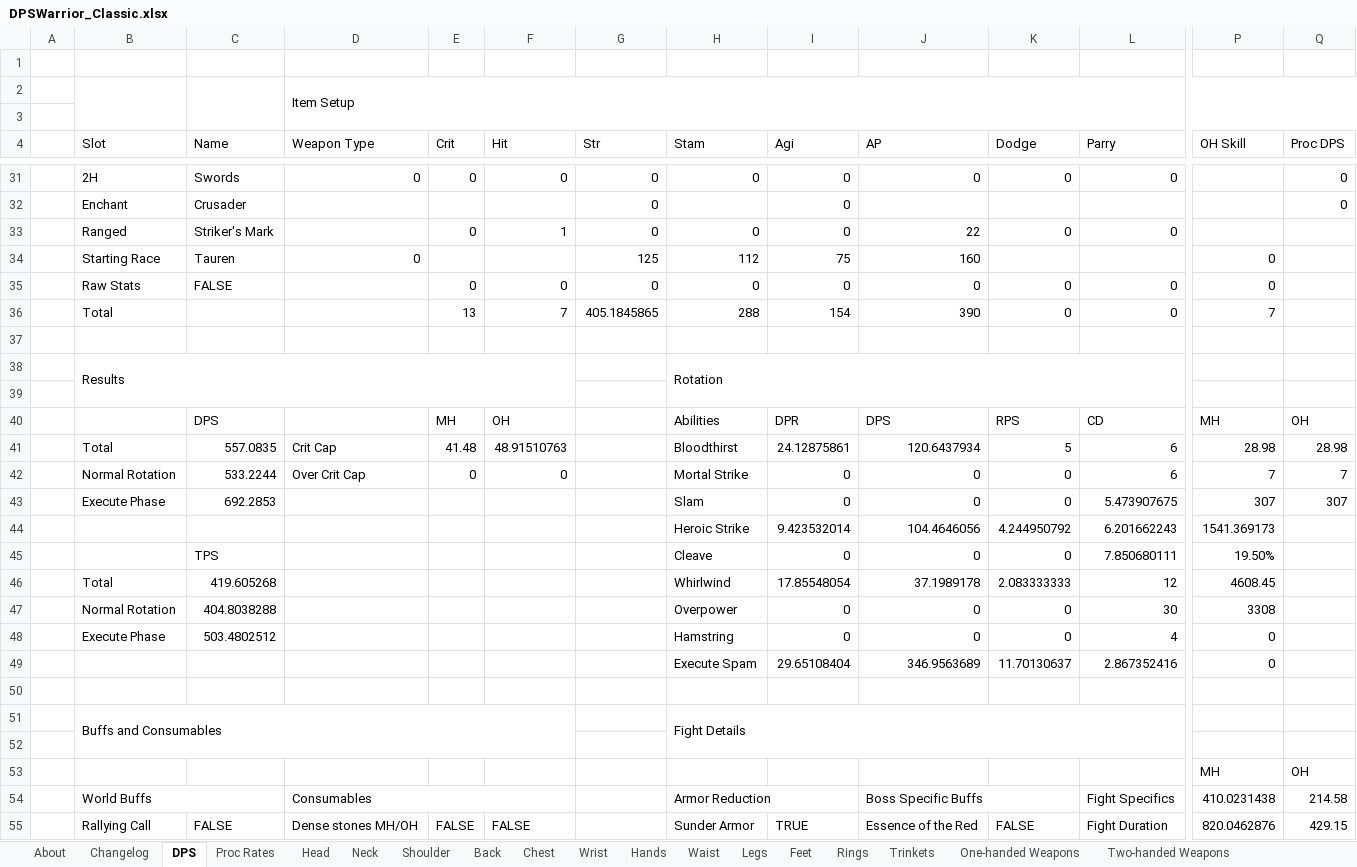
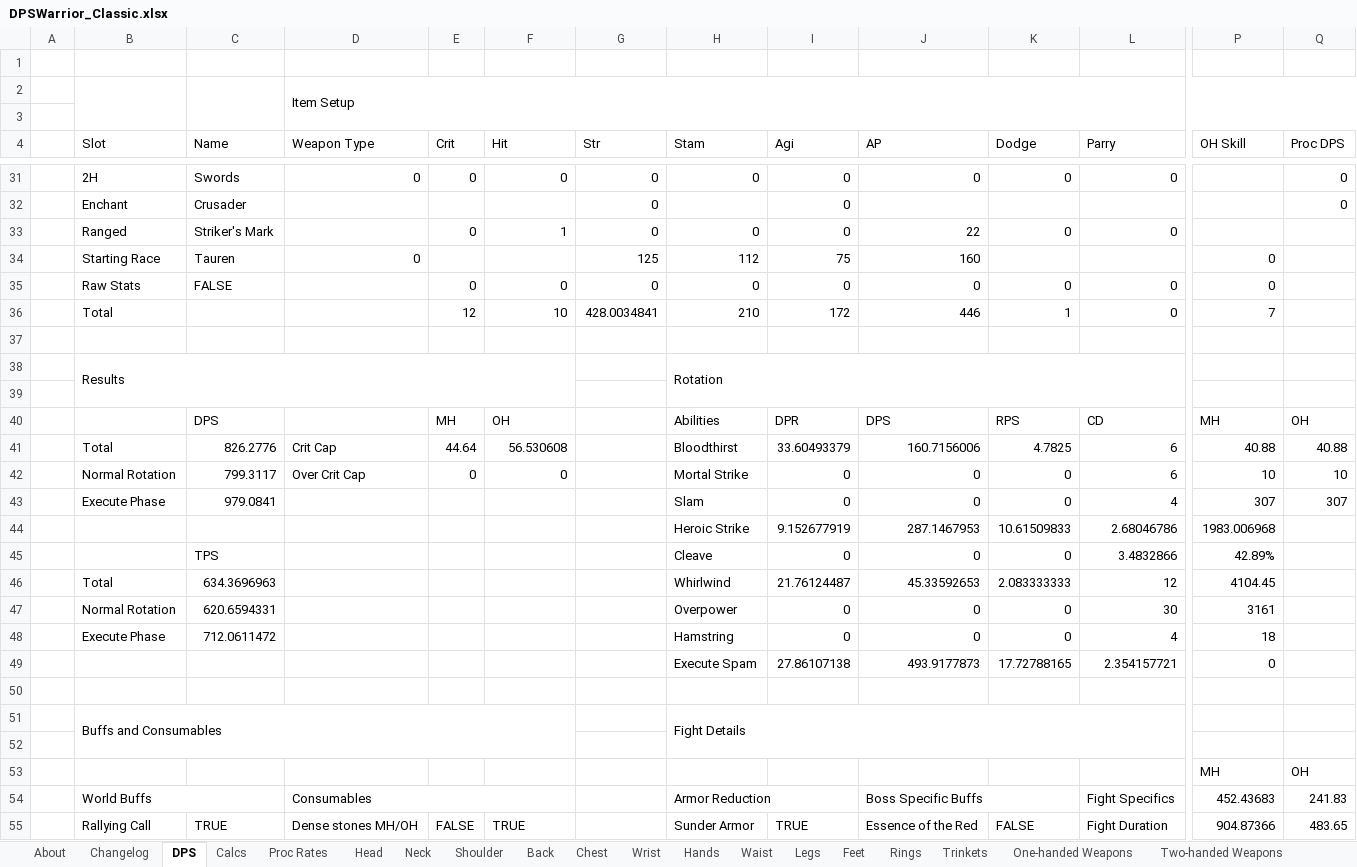
Before and after one commit to OskarGHorus/WarriorDps, an Excel workbook: DPSWarrior_Classic.xlsx, sheet DPS, drawn as a sheet; only a part is shown, gaps mark what is left out; values as stored, in another font and other column widths than the file's, no cell formats; charts and pictures not drawn; removed rows and columns are numbered as before the commit, all else as after; rows hold the shown columns only; the diff covers the shown part only; the diff names each change by its address in the sheet, - before the commit and + after, or states it on an @@ line.

```diff
--- a/DPSWarrior_Classic.xlsx (sheet DPS)
+++ b/DPSWarrior_Classic.xlsx (sheet DPS)
@@ sheet tab unhidden: Calcs @@
-row 36:  | Total |  |  | 13 | 7 | 405.1845865 | 288 | 154 | 390 | 0 | 0 | 7
+row 36:  | Total |  |  | 12 | 10 | 428.0034841 | 210 | 172 | 446 | 1 | 0 | 7
-row 41:  | Total | 557.0835 | Crit Cap | 41.48 | 48.91510763 |  | Bloodthirst | 24.12875861 | 120.6437934 | 5 | 6 | 28.98 | 28.98
+row 41:  | Total | 826.2776 | Crit Cap | 44.64 | 56.530608 |  | Bloodthirst | 33.60493379 | 160.7156006 | 4.7825 | 6 | 40.88 | 40.88
-C42 (Name): 533.2244
+C42 (Name): 799.3117
-P42 (OH Skill): 7
+P42 (OH Skill): 10
-Q42 (Proc DPS): 7
+Q42 (Proc DPS): 10
-C43 (Name): 692.2853
+C43 (Name): 979.0841
-L43 (Parry): 5.473907675
+L43 (Parry): 4
-row 44:  |  |  |  |  |  |  | Heroic Strike | 9.423532014 | 104.4646056 | 4.244950792 | 6.201662243 | 1541.369173
+row 44:  |  |  |  |  |  |  | Heroic Strike | 9.152677919 | 287.1467953 | 10.61509833 | 2.68046786 | 1983.006968
-L45 (Parry): 7.850680111
+L45 (Parry): 3.4832866
-P45 (OH Skill): 19.50%
+P45 (OH Skill): 42.89%
-C46 (Name): 419.605268
+C46 (Name): 634.3696963
-I46 (Agi): 17.85548054
+I46 (Agi): 21.76124487
-J46 (AP): 37.1989178
+J46 (AP): 45.33592653
-P46 (OH Skill): 4608.45
+P46 (OH Skill): 4104.45
-C47 (Name): 404.8038288
+C47 (Name): 620.6594331
-P47 (OH Skill): 3308
+P47 (OH Skill): 3161
-C48 (Name): 503.4802512
+C48 (Name): 712.0611472
-P48 (OH Skill): 0
+P48 (OH Skill): 18
-I49 (Agi): 29.65108404
+I49 (Agi): 27.86107138
-J49 (AP): 346.9563689
+J49 (AP): 493.9177873
-K49 (Dodge): 11.70130637
+K49 (Dodge): 17.72788165
-L49 (Parry): 2.867352416
+L49 (Parry): 2.354157721
-P54 (OH Skill): 410.0231438
+P54 (OH Skill): 452.43683
-Q54 (Proc DPS): 214.58
+Q54 (Proc DPS): 241.83
-C55 (Name): FALSE
+C55 (Name): TRUE
-F55 (Hit): FALSE
+F55 (Hit): TRUE
-P55 (OH Skill): 820.0462876
+P55 (OH Skill): 904.87366
-Q55 (Proc DPS): 429.15
+Q55 (Proc DPS): 483.65
```
Also changed, not shown: 5 added rows, 5 removed rows, 1 moved row, 100 edited cells and merged cells elsewhere in this sheet, sheet One-handed Weapons, sheet Two-handed Weapons, sheet Changelog, sheet Proc Rates, sheet Trinkets, sheet About, cell formats, formulas that keep their value, charts or pictures.
